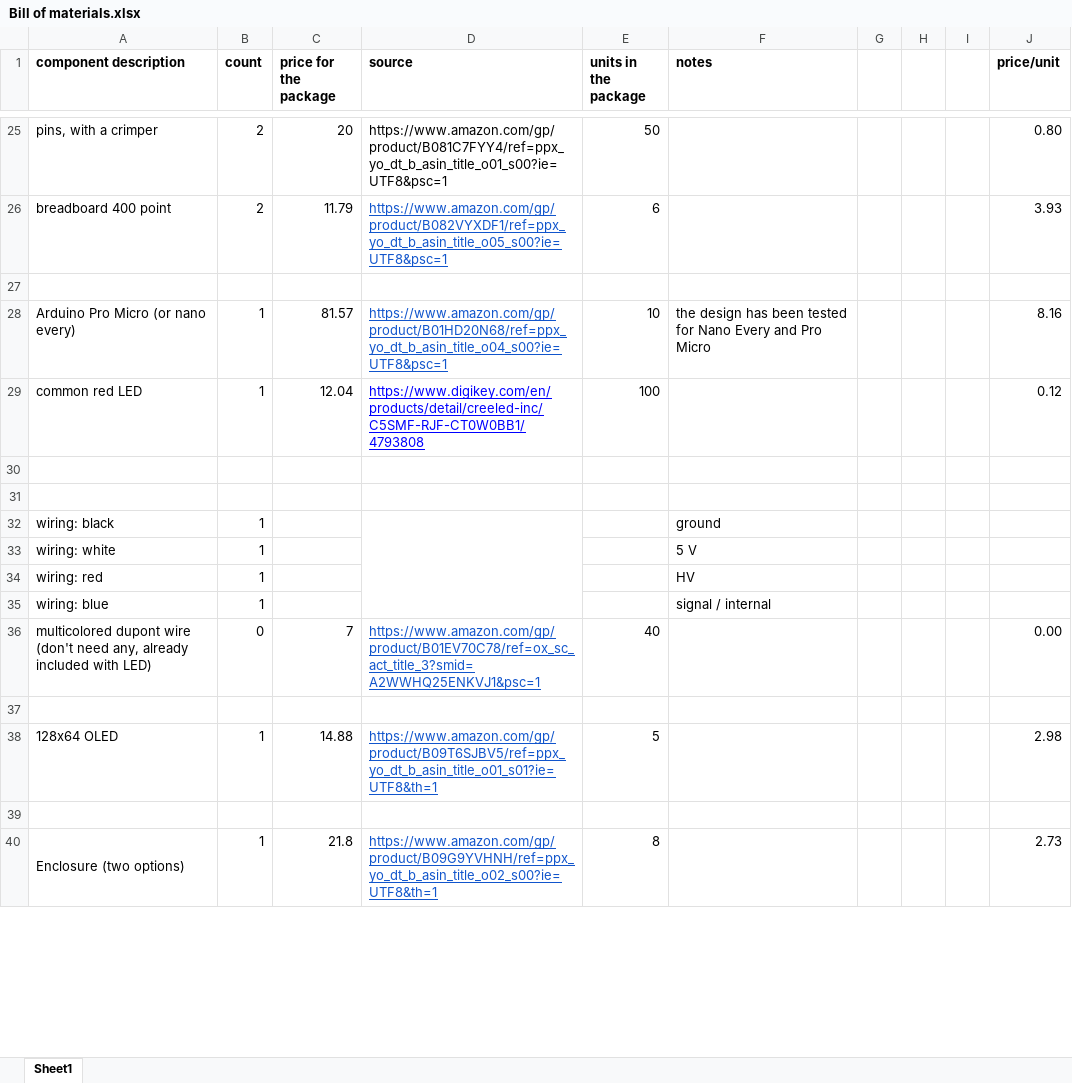
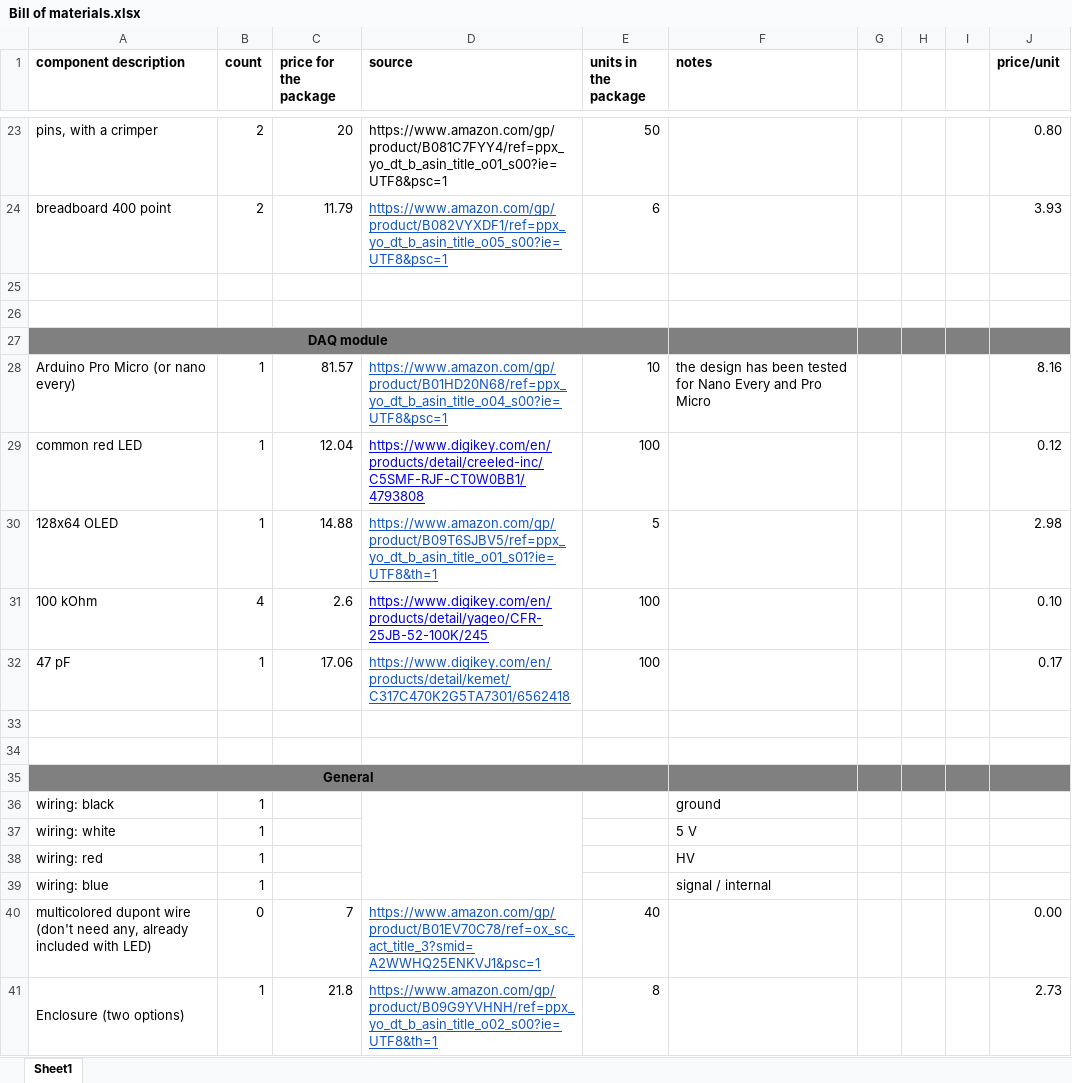
Before and after one commit to ustajan/Geiger_lanph, an Excel workbook: BOM/Bill of materials.xlsx, sheet Sheet1, drawn as a sheet; only a part is shown, gaps mark what is left out; values as stored, in another font and other column widths than the file's, no borders; removed rows and columns are numbered as before the commit, all else as after; the diff covers the shown part only; the diff names each change by its address in the sheet, - before the commit and + after, or states it on an @@ line.

```diff
--- a/BOM/Bill of materials.xlsx (sheet Sheet1)
+++ b/BOM/Bill of materials.xlsx (sheet Sheet1)
+row 26: (empty)
+row 27: DAQ module
@@ row 38 moved to row 30: 128x64 OLED @@
+row 31: 100 kOhm | 4 | 2.6 | https://www.digikey.com/en/products/detail/yageo/CFR-25JB-52-100K/245 | 100 |  |  |  |  | 0.10
@@ row 6 moved to row 32: 47 pF @@
+row 35: General
-row 37: (empty)
-row 39: (empty)
```
Also changed, not shown: 1 added row, 4 removed rows, 1 moved row and 8 edited cells elsewhere in this sheet, formulas that keep their value, 3 other files.
